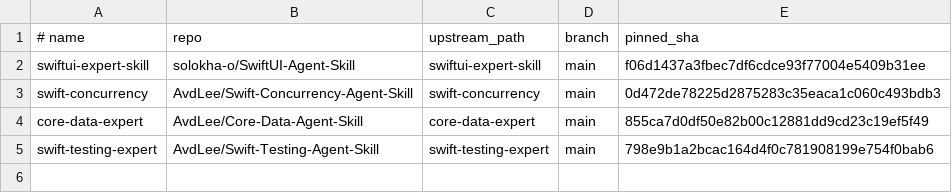
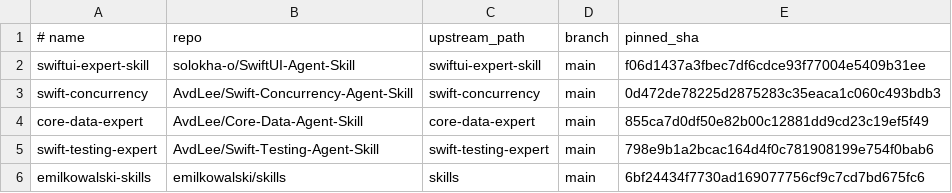
Before and after one commit to solokha-o/Alike, a TSV file: Skills/External/external-skills.tsv, drawn as a sheet; the diff names each change by its address in the sheet, - before the commit and + after, or states it on an @@ line.

Commit message:
🧹 Skills: vendor Emil Kowalski motion design pack and register pinned SwiftUI routing

```diff
--- a/Skills/External/external-skills.tsv
+++ b/Skills/External/external-skills.tsv
+row 6: emilkowalski-skills | emilkowalski/skills | skills | main | 6bf24434f7730ad169077756cf9c7cd7bd675fc6
```
Also changed, not shown: 13 other files.
